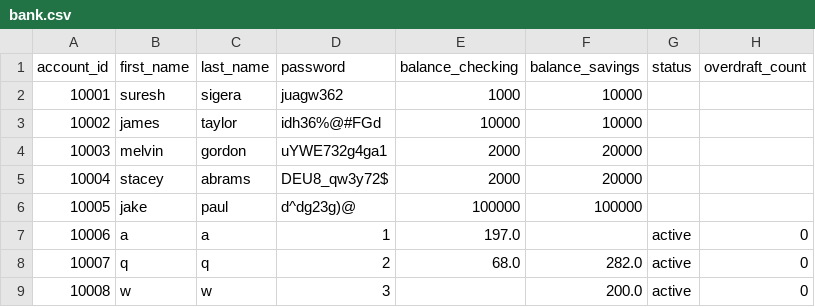
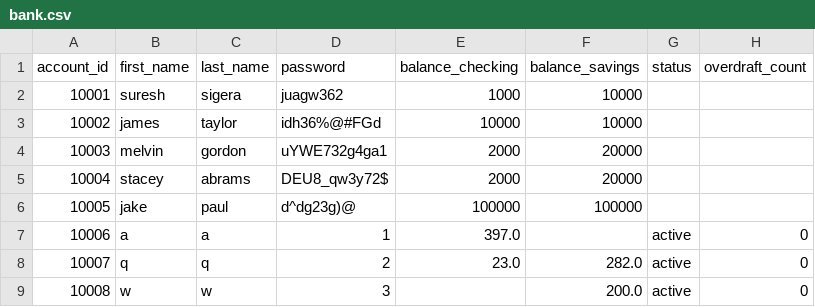
Before and after one commit to shahad003-s/python_banking, a CSV file: bank.csv, drawn as a sheet.

Commit message:
I have completed the Customer can transfer money from savings to checking. Customer can transfer money from checking to savings.

```diff
--- a/bank.csv
+++ b/bank.csv
@@ -6,4 +6,4 @@ account_id,first_name,last_name,password,balance_checking,balance_savings,status
 10005,jake,paul,d^dg23g)@,100000,100000,,
-10006,a,a,1,197.0,,active,0
-10007,q,q,2,68.0,282.0,active,0
+10006,a,a,1,397.0,,active,0
+10007,q,q,2,23.0,282.0,active,0
 10008,w,w,3,,200.0,active,0
```
Also changed, not shown: 2 other files.
